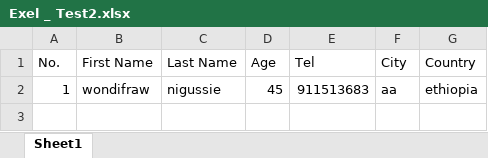
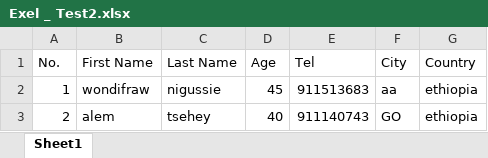
Before and after one commit to alemtsehey/alemrepository, an Excel workbook: Exel _ Test2.xlsx, sheet Sheet1, drawn as a sheet; values as stored, in another font and other column widths than the file's, no borders; the diff names each change by its address in the sheet, - before the commit and + after, or states it on an @@ line.

Commit message:
I modified exel_test2.xlxs file

```diff
--- a/Exel _ Test2.xlsx (sheet Sheet1)
+++ b/Exel _ Test2.xlsx (sheet Sheet1)
+row 3: 2 | alem | tsehey | 40 | 911140743 | GO | ethiopia
```
